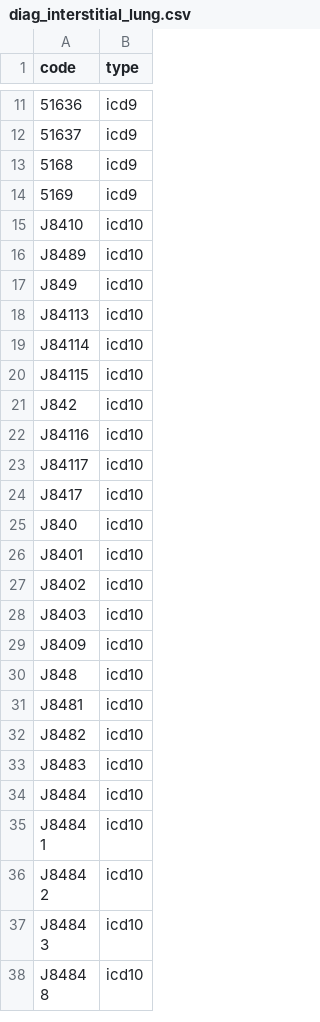
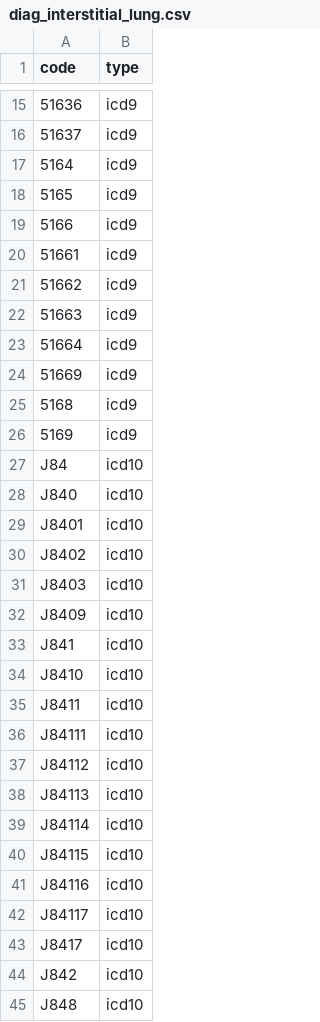
Before and after one commit to aarmiller/codeBuildr, a CSV file: inst/extdata/diag_interstitial_lung.csv, drawn as a sheet; only a part is shown, gaps mark what is left out; the shorter side is filled out with more unchanged rows; the diff covers the shown part only.

```diff
--- a/inst/extdata/diag_interstitial_lung.csv
+++ b/inst/extdata/diag_interstitial_lung.csv
@@ -12,14 +16,13 @@ code,type
 51637,icd9
+5164,icd9
+5165,icd9
+5166,icd9
+51661,icd9
+51662,icd9
+51663,icd9
+51664,icd9
+51669,icd9
 5168,icd9
 5169,icd9
-J8410,icd10
-J8489,icd10
-J849,icd10
-J84113,icd10
-J84114,icd10
-J84115,icd10
-J842,icd10
-J84116,icd10
-J84117,icd10
-J8417,icd10
+J84,icd10
 J840,icd10
@@ -29,2 +32,14 @@ J8403,icd10
 J8409,icd10
+J841,icd10
+J8410,icd10
+J8411,icd10
+J84111,icd10
+J84112,icd10
+J84113,icd10
+J84114,icd10
+J84115,icd10
+J84116,icd10
+J84117,icd10
+J8417,icd10
+J842,icd10
 J848,icd10
```
Also changed, not shown: 5 added rows elsewhere in this file, inst/extdata/disease_list.csv, inst/extdata/disease_tokens.csv, 3 other files.
